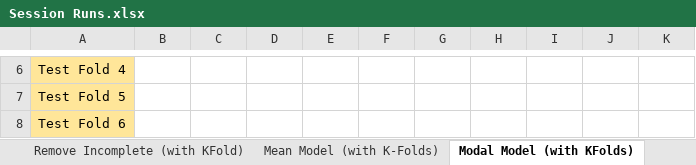
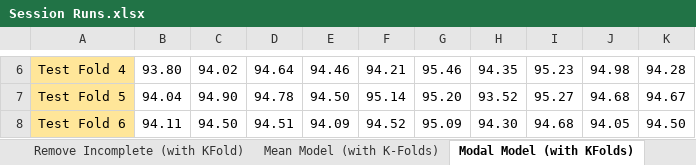
Before and after one commit to ColinWilcox1967/PhD-DataSetAnalysis-Diabetes, an Excel workbook: Session Runs.xlsx, sheet Modal Model (with KFolds), drawn as a sheet; only a part is shown, gaps mark what is left out; values as stored, in another font and other column widths than the file's, no borders; the diff covers the shown part only; the diff names each change by its address in the sheet, - before the commit and + after, or states it on an @@ line.

Commit message:
Add session runs for Modal Model + KFOLD

```diff
--- a/Session Runs.xlsx (sheet Modal Model (with KFolds))
+++ b/Session Runs.xlsx (sheet Modal Model (with KFolds))
-B6: (empty)
+B6: 93.80
-C6: (empty)
+C6: 94.02
-D6: (empty)
+D6: 94.64
-E6: (empty)
+E6: 94.46
-F6: (empty)
+F6: 94.21
-G6: (empty)
+G6: 95.46
-H6: (empty)
+H6: 94.35
-I6: (empty)
+I6: 95.23
-J6: (empty)
+J6: 94.98
-K6: (empty)
+K6: 94.28
-B7: (empty)
+B7: 94.04
-C7: (empty)
+C7: 94.90
-D7: (empty)
+D7: 94.78
-E7: (empty)
+E7: 94.50
-F7: (empty)
+F7: 95.14
-G7: (empty)
+G7: 95.20
-H7: (empty)
+H7: 93.52
-I7: (empty)
+I7: 95.27
-J7: (empty)
+J7: 94.68
-K7: (empty)
+K7: 94.67
-B8: (empty)
+B8: 94.11
-C8: (empty)
+C8: 94.50
-D8: (empty)
+D8: 94.51
-E8: (empty)
+E8: 94.09
-F8: (empty)
+F8: 94.52
-G8: (empty)
+G8: 95.09
-H8: (empty)
+H8: 94.30
-I8: (empty)
+I8: 94.68
-J8: (empty)
+J8: 94.05
-K8: (empty)
+K8: 94.50
```
Also changed, not shown: 150 edited cells elsewhere in this sheet.
